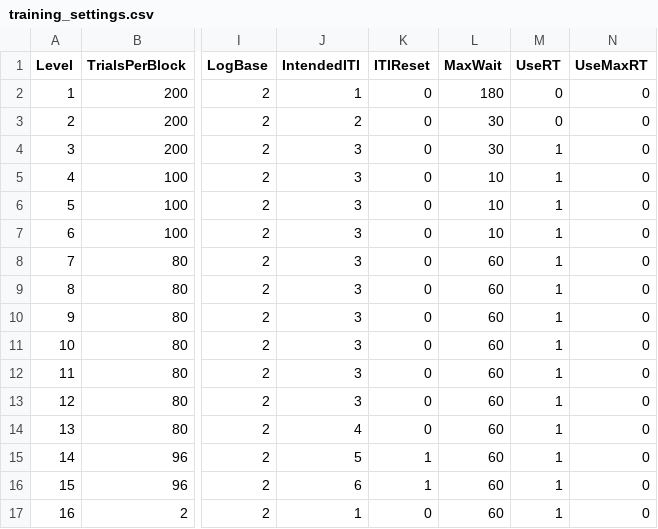
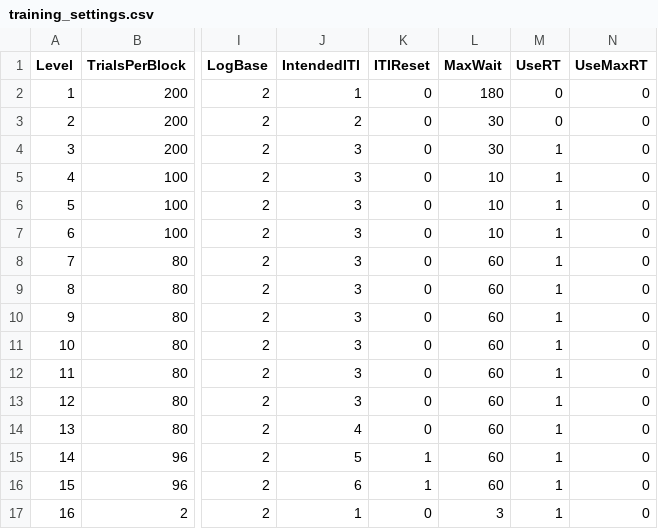
Before and after one commit to fchampalimaud/CDC.SoundLateralizationTask, a CSV file: src/input_files/training_settings.csv, drawn as a sheet; only a part is shown, gaps mark what is left out; the diff names each change by its address in the sheet, - before the commit and + after, or states it on an @@ line.

```diff
--- a/src/input_files/training_settings.csv
+++ b/src/input_files/training_settings.csv
-L17 (MaxWait): 60
+L17 (MaxWait): 3
```
Also changed, not shown: src/output_files/experiment.csv, 5 other files.
